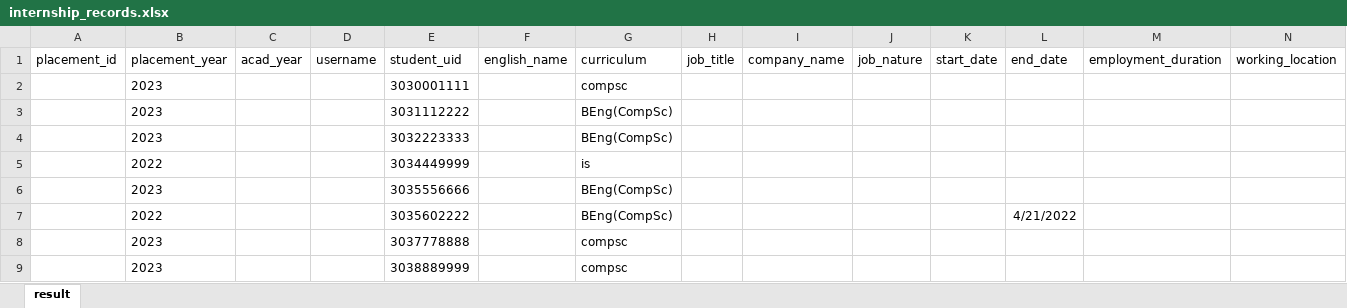
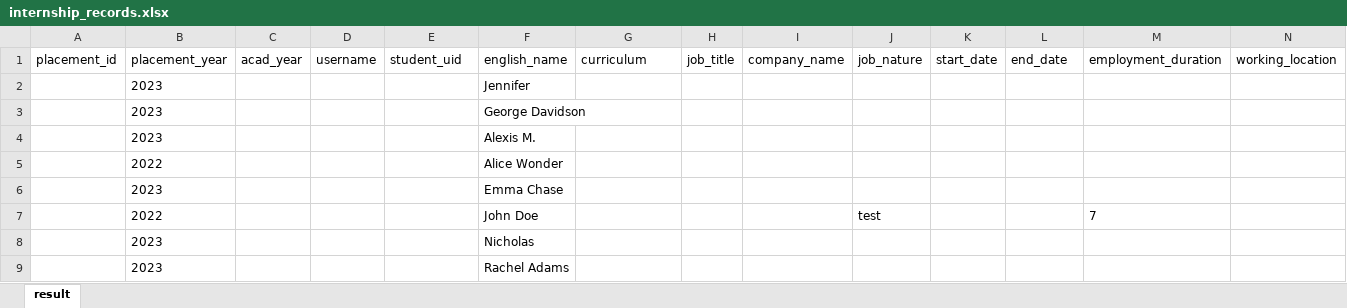
Before and after one commit to tamara-lee/PlacementSystem, an Excel workbook: server/internship_records.xlsx, sheet result, drawn as a sheet; only a part is shown; values as stored, in another font and other column widths than the file's, no borders; removed rows and columns are numbered as before the commit, all else as after; rows hold the shown columns only; the diff names each change by its address in the sheet, - before the commit and + after, or states it on an @@ line.

```diff
--- a/server/internship_records.xlsx (sheet result)
+++ b/server/internship_records.xlsx (sheet result)
-row 2:  | 2023 |  |  | 3030001111 |  | compsc
-row 3:  | 2023 |  |  | 3031112222 |  | BEng(CompSc)
-row 4:  | 2023 |  |  | 3032223333 |  | BEng(CompSc)
-row 5:  | 2022 |  |  | 3034449999 |  | is
-row 6:  | 2023 |  |  | 3035556666 |  | BEng(CompSc)
-row 7:  | 2022 |  |  | 3035602222 |  | BEng(CompSc) |  |  |  |  | 4/21/2022
-row 8:  | 2023 |  |  | 3037778888 |  | compsc
-row 9:  | 2023 |  |  | 3038889999 |  | compsc
+row 2:  | 2023 |  |  |  | Jennifer
+row 3:  | 2023 |  |  |  | George Davidson
+row 4:  | 2023 |  |  |  | Alexis M.
+row 5:  | 2022 |  |  |  | Alice Wonder
+row 6:  | 2023 |  |  |  | Emma Chase
+row 7:  | 2022 |  |  |  | John Doe |  |  |  | test |  |  | 7
+row 8:  | 2023 |  |  |  | Nicholas
+row 9:  | 2023 |  |  |  | Rachel Adams
```
Also changed, not shown: 1 other file.
